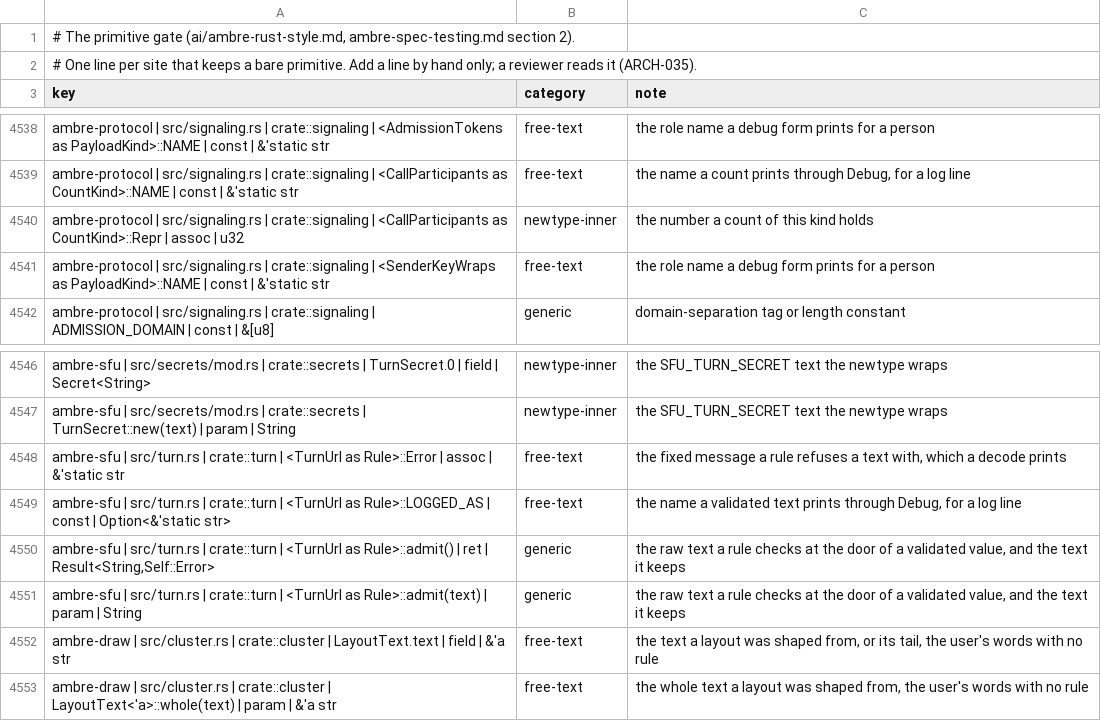
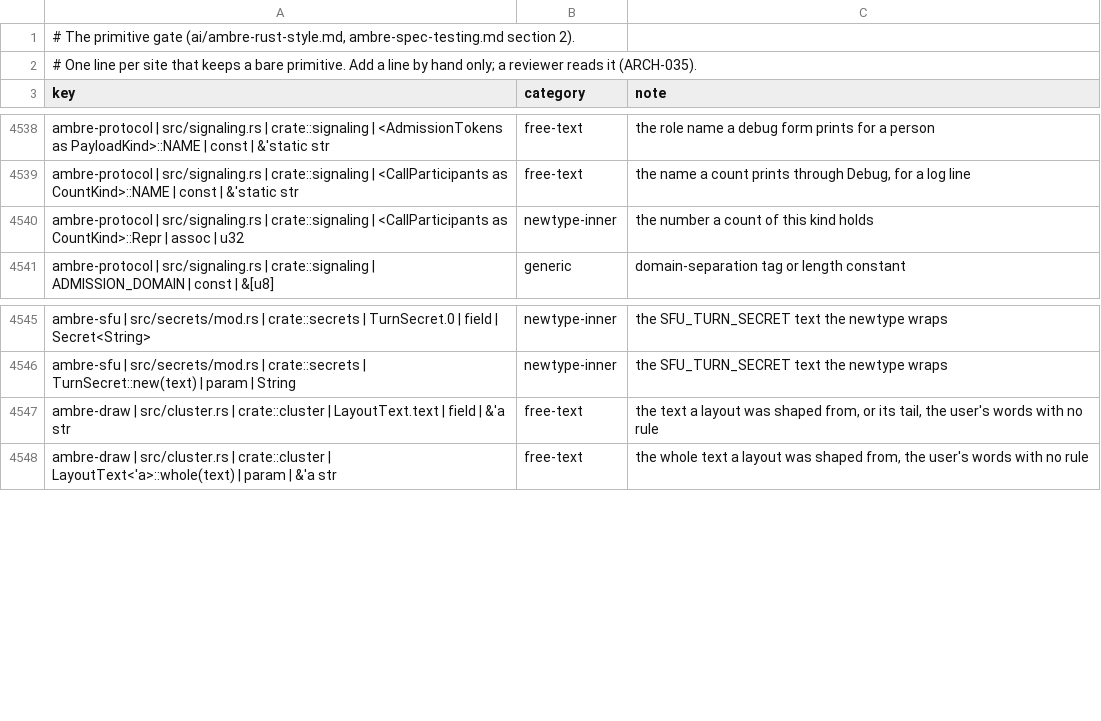
Before and after one commit to ambre-suite/ambre, a TSV file: specs/1-Foundations/ambre-primitives.tsv, drawn as a sheet; only a part is shown, gaps mark what is left out; removed rows and columns are numbered as before the commit, all else as after; the diff covers the shown part only; the diff names each change by its address in the sheet, - before the commit and + after, or states it on an @@ line.

```diff
--- a/specs/1-Foundations/ambre-primitives.tsv
+++ b/specs/1-Foundations/ambre-primitives.tsv
-row 4541: ambre-protocol | src/signaling.rs | crate::signaling | <SenderKeyWraps as PayloadKind>::NAME | const | &'static str | free-text | the role name a debug form prints for a person
-row 4548: ambre-sfu | src/turn.rs | crate::turn | <TurnUrl as Rule>::Error | assoc | &'static str | free-text | the fixed message a rule refuses a text with, which a decode prints
-row 4549: ambre-sfu | src/turn.rs | crate::turn | <TurnUrl as Rule>::LOGGED_AS | const | Option<&'static str> | free-text | the name a validated text prints through Debug, for a log line
-row 4550: ambre-sfu | src/turn.rs | crate::turn | <TurnUrl as Rule>::admit() | ret | Result<String,Self::Error> | generic | the raw text a rule checks at the door of a validated value, and the text it keeps
-row 4551: ambre-sfu | src/turn.rs | crate::turn | <TurnUrl as Rule>::admit(text) | param | String | generic | the raw text a rule checks at the door of a validated value, and the text it keeps
```
Also changed, not shown: 32 added rows elsewhere in this file, specs/1-Foundations/ambre-newtypes.tsv, 34 other files.
